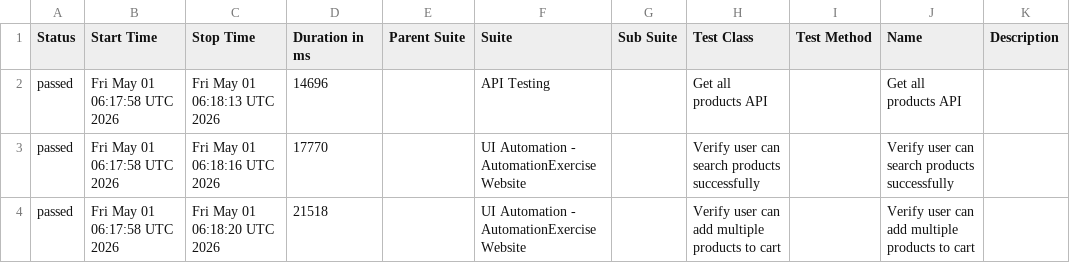
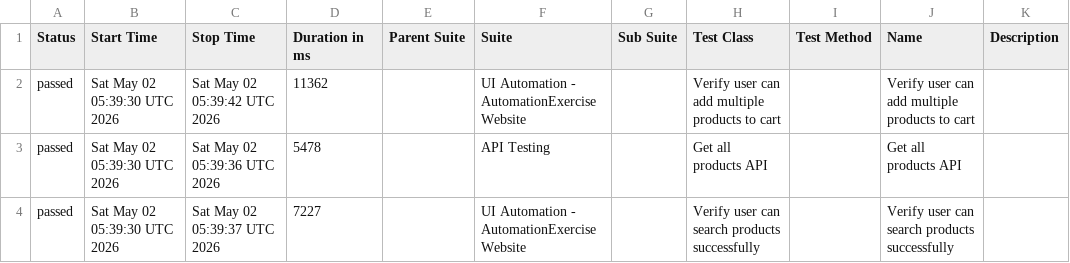
Before and after one commit to arjunonkar/suiapiautomation, a CSV file: data/suites.csv, drawn as a sheet.

```diff
--- a/data/suites.csv
+++ b/data/suites.csv
@@ -1,4 +1,4 @@
 "Status","Start Time","Stop Time","Duration in ms","Parent Suite","Suite","Sub Suite","Test Class","Test Method","Name","Description"
-"passed","Fri May 01 06:17:58 UTC 2026","Fri May 01 06:18:13 UTC 2026","14696","","API Testing","","Get all products API","","Get all products API",""
-"passed","Fri May 01 06:17:58 UTC 2026","Fri May 01 06:18:16 UTC 2026","17770","","UI Automation - AutomationExercise Website","","Verify user can search products successfully","","Verify user can search products successfully",""
-"passed","Fri May 01 06:17:58 UTC 2026","Fri May 01 06:18:20 UTC 2026","21518","","UI Automation - AutomationExercise Website","","Verify user can add multiple products to cart","","Verify user can add multiple products to cart",""
+"passed","Sat May 02 05:39:30 UTC 2026","Sat May 02 05:39:42 UTC 2026","11362","","UI Automation - AutomationExercise Website","","Verify user can add multiple products to cart","","Verify user can add multiple products to cart",""
+"passed","Sat May 02 05:39:30 UTC 2026","Sat May 02 05:39:36 UTC 2026","5478","","API Testing","","Get all products API","","Get all products API",""
+"passed","Sat May 02 05:39:30 UTC 2026","Sat May 02 05:39:37 UTC 2026","7227","","UI Automation - AutomationExercise Website","","Verify user can search products successfully","","Verify user can search products successfully",""
```
Also changed, not shown: 21 other files.
